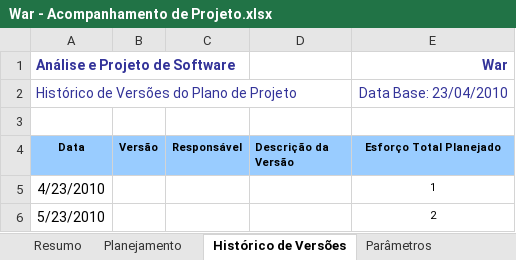
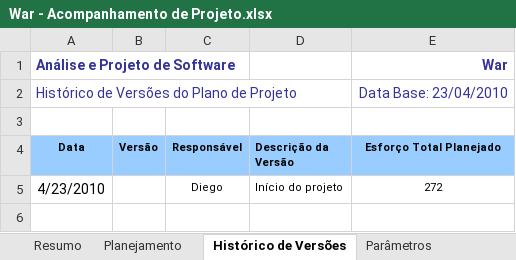
Before and after one commit to davidalain/war-aps, an Excel workbook: Gerência de Projetos/War - Acompanhamento de Projeto.xlsx, sheet Histórico de Versões, drawn as a sheet; values as stored, in another font and other column widths than the file's, no borders; the diff names each change by its address in the sheet, - before the commit and + after, or states it on an @@ line.

```diff
--- a/Gerência de Projetos/War - Acompanhamento de Projeto.xlsx (sheet Histórico de Versões)
+++ b/Gerência de Projetos/War - Acompanhamento de Projeto.xlsx (sheet Histórico de Versões)
-C5 (Responsável): (empty)
+C5 (Responsável): Diego
-D5 (Descrição da Versão): (empty)
+D5 (Descrição da Versão): Início do projeto
-E5 (Esforço Total Planejado): 1
+E5 (Esforço Total Planejado): 272
-row 6: 5/23/2010 |  |  |  | 2
```
Also changed, not shown: sheet Planejamento, sheet Resumo, formulas that keep their value, hidden cells, charts or pictures.
